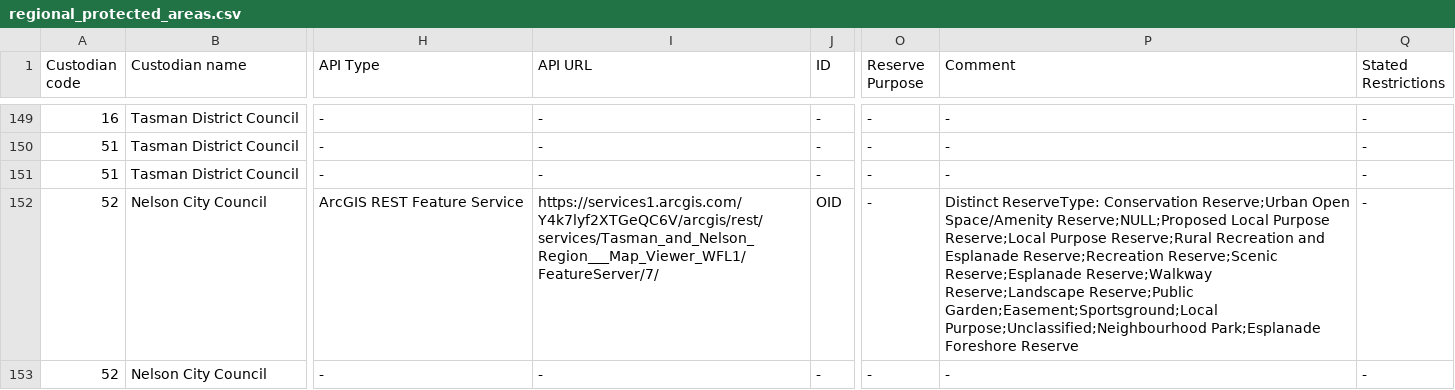
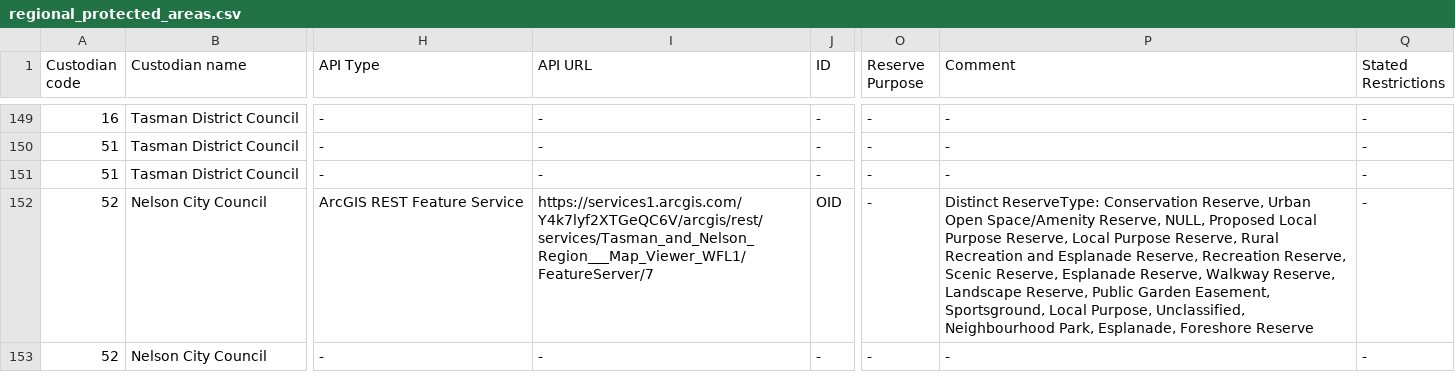
Before and after one commit to manaakiwhenua/PAN-NZ-data-catalogue-and-guidelines, a CSV file: _data/regional_protected_areas.csv, drawn as a sheet; only a part is shown, gaps mark what is left out; the diff covers the shown part only; the diff names each change by its address in the sheet, - before the commit and + after, or states it on an @@ line.

```diff
--- a/_data/regional_protected_areas.csv
+++ b/_data/regional_protected_areas.csv
-I152 (API URL): https://services1.arcgis.com/Y4k7lyf2XTGeQC6V/arcgis/rest/services/Tasman_and_Nelson_Region___Map_Viewer_WFL1/FeatureServer/7/
+I152 (API URL): https://services1.arcgis.com/Y4k7lyf2XTGeQC6V/arcgis/rest/services/Tasman_and_Nelson_Region___Map_Viewer_WFL1/FeatureServer/7
-P152 (Comment): …ReserveType: Conservation Reserve;Urban Open Space/Amenity Reserve;NULL;Proposed Local Purpose Reserve;Local Purpose Reserve;Rural Recreation and Esplanade Reserve;Recreation Reserve;Scenic Reserve;Esplanade Reserve;Walkway Reserve;Landscape Reserve;Public Garden;Easement;Sportsground;Local Purpose;Unclassified;Neighbourhood Park;Esplanade Foreshore Reserve
+P152 (Comment): …ReserveType: Conservation Reserve, Urban Open Space/Amenity Reserve, NULL, Proposed Local Purpose Reserve, Local Purpose Reserve, Rural Recreation and Esplanade Reserve, Recreation Reserve, Scenic Reserve, Esplanade Reserve, Walkway Reserve, Landscape Reserve, Public Garden Easement, Sportsground, Local Purpose, Unclassified, Neighbourhood Park, Esplanade, Foreshore Reserve
```
Also changed, not shown: 1 added row, 1 removed row and 53 edited cells elsewhere in this file, _data/national_protected_areas.csv, 8 other files.
